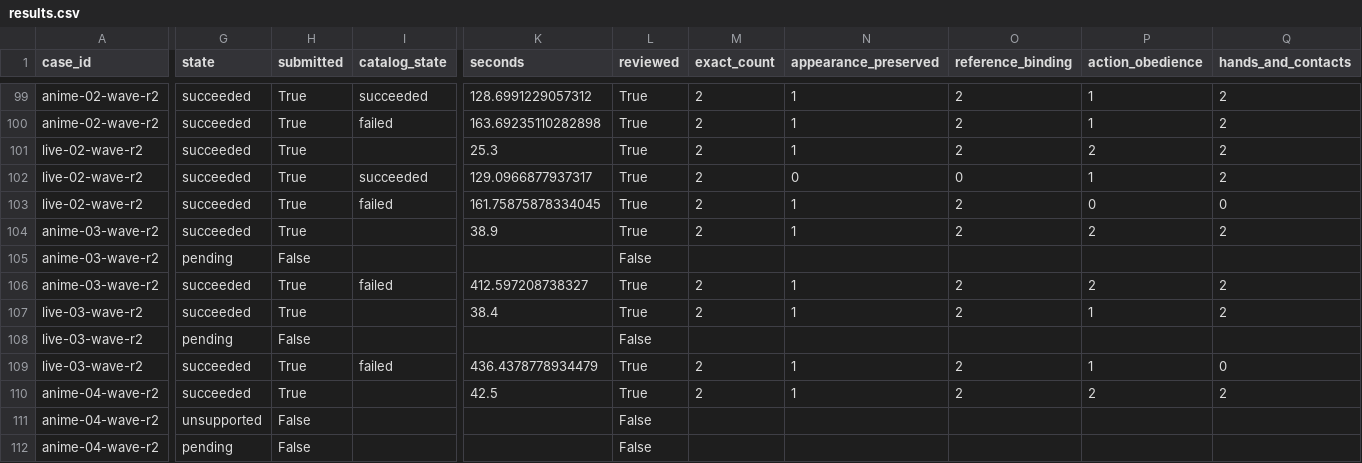
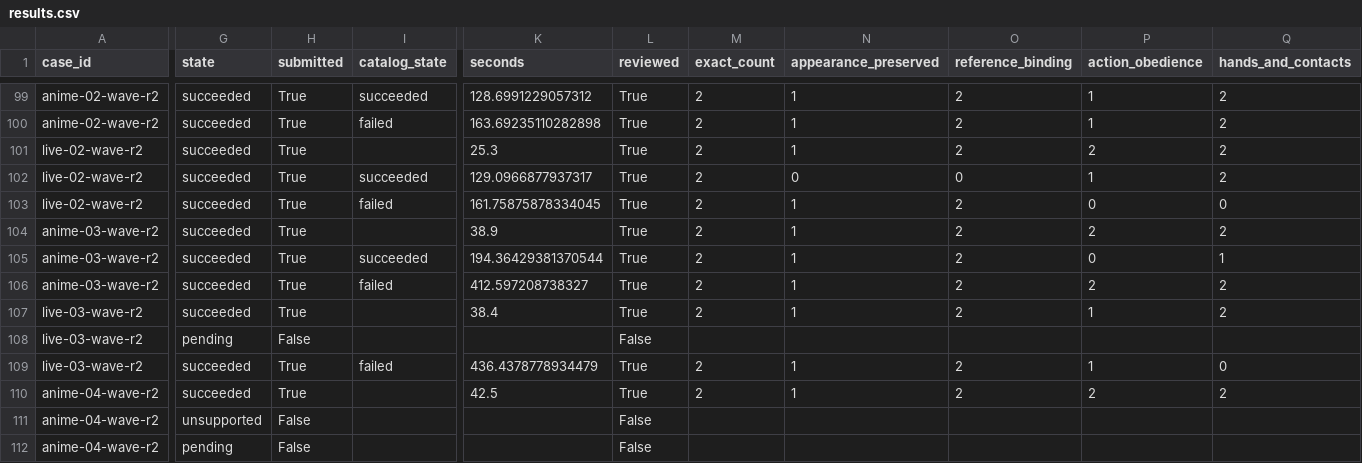
Before and after one commit to Aidenzich/road-to-master, a CSV file: spikes/assets/multichar-reference-20260913/results.csv, drawn as a sheet; only a part is shown, gaps mark what is left out; the diff covers the shown part only; the diff names each change by its address in the sheet, - before the commit and + after, or states it on an @@ line.

Commit message:
docs: capture Qwen three-person action and appearance drift

```diff
--- a/spikes/assets/multichar-reference-20260913/results.csv
+++ b/spikes/assets/multichar-reference-20260913/results.csv
-G105 (state): pending
+G105 (state): succeeded
-H105 (submitted): False
+H105 (submitted): True
-I105 (catalog_state): (empty)
+I105 (catalog_state): succeeded
-K105 (seconds): (empty)
+K105 (seconds): 194.36429381370544
-L105 (reviewed): False
+L105 (reviewed): True
-M105 (exact_count): (empty)
+M105 (exact_count): 2
-N105 (appearance_preserved): (empty)
+N105 (appearance_preserved): 1
-O105 (reference_binding): (empty)
+O105 (reference_binding): 2
-P105 (action_obedience): (empty)
+P105 (action_obedience): 0
-Q105 (hands_and_contacts): (empty)
+Q105 (hands_and_contacts): 1
```
Also changed, not shown: 1 edited cell elsewhere in this file, spikes/assets/multichar-reference-20260913/timings.csv, 11 other files.
